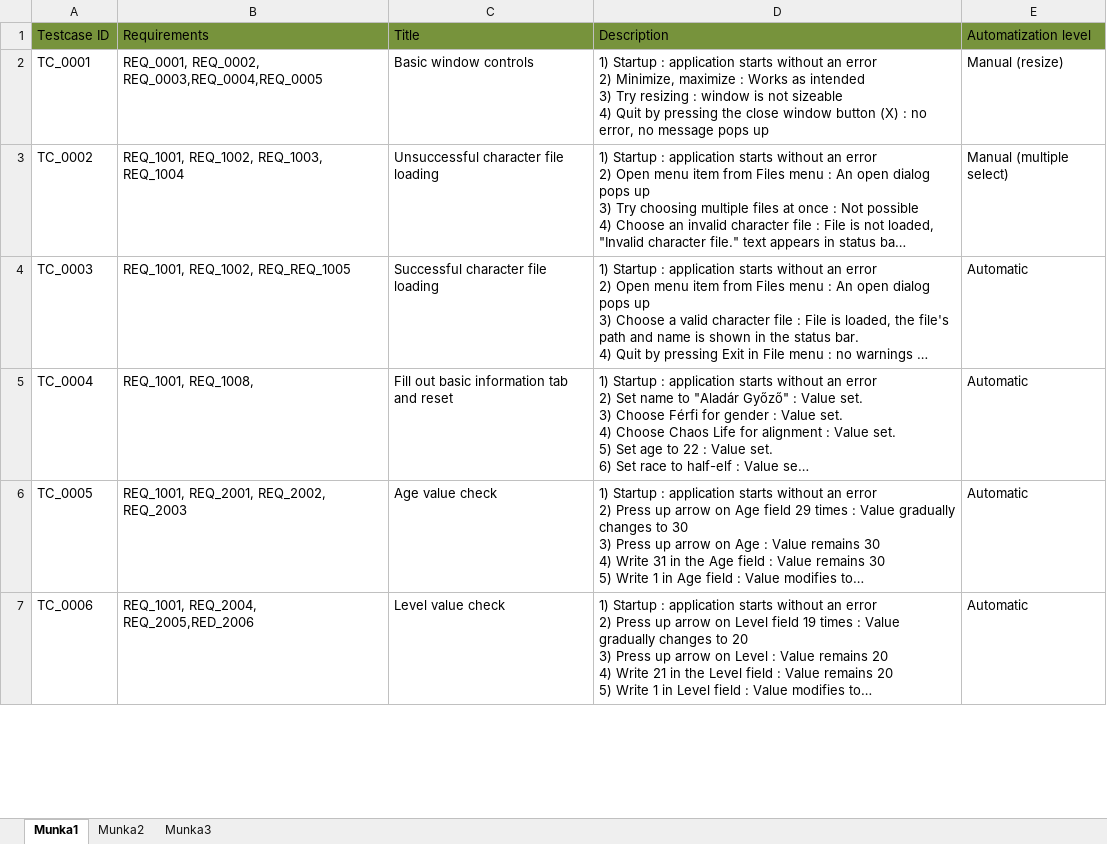
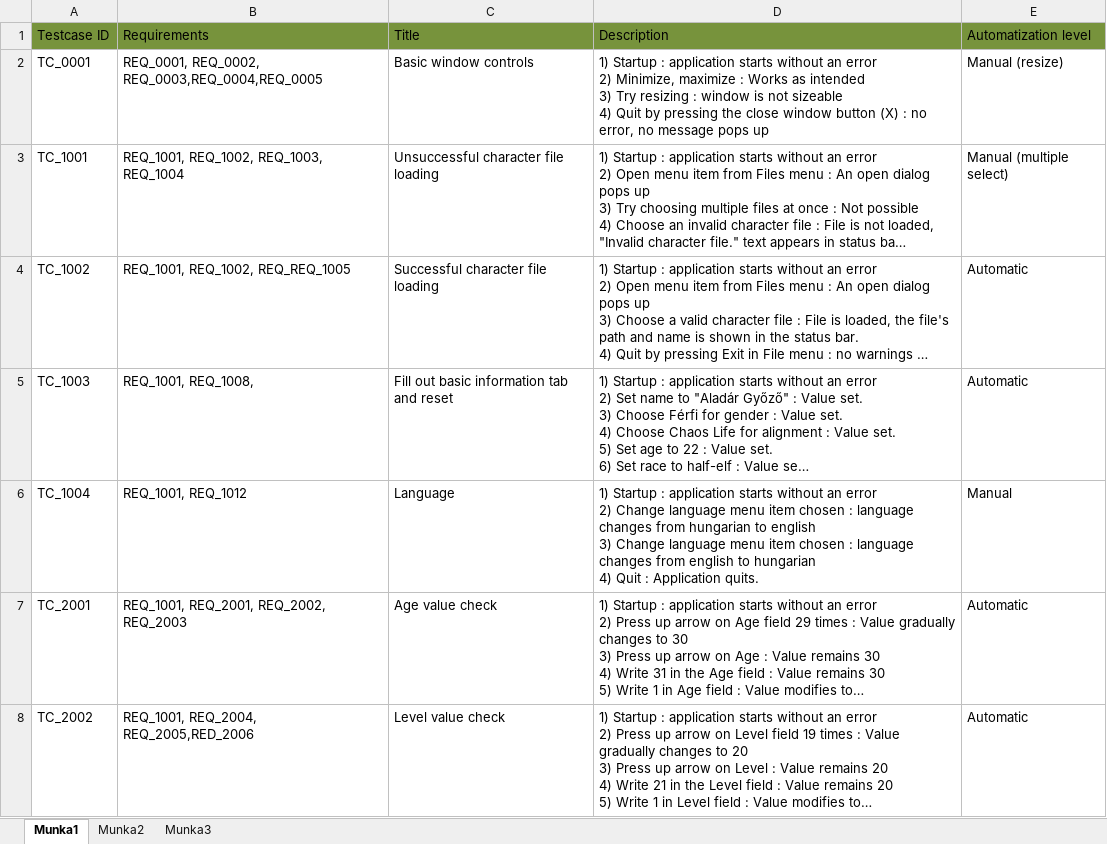
Before and after one commit to Corvius/7aJ5hYZz, an Excel workbook: MagusTools/Testcase_list.xlsx, sheet Munka1, drawn as a sheet; only a part is shown; long unchanged cells end in …; values as stored, in another font and other column widths than the file's, no borders; addresses are those after the commit; ↵ is a line break in a cell; the diff covers the shown part only; the diff names each change by its address in the sheet, - before the commit and + after, or states it on an @@ line.

```diff
--- a/MagusTools/Testcase_list.xlsx (sheet Munka1)
+++ b/MagusTools/Testcase_list.xlsx (sheet Munka1)
-A3: TC_0002
+A3: TC_1001
-A4: TC_0003
+A4: TC_1002
-A5: TC_0004
+A5: TC_1003
+row 6: TC_1004 | REQ_1001, REQ_1012 | Language | 1) Startup : application starts without an error ↵ 2) Change language menu item chosen : language changes from hungarian to english ↵ 3) Change language menu item chosen : language changes from english to hungarian ↵ 4) Quit : Application quits. | Manual
-A7: TC_0005
+A7: TC_2001
-A8: TC_0006
+A8: TC_2002
```
Also changed, not shown: 32 added rows, 1 removed row and 2 edited cells elsewhere in this sheet, 2 other files.
